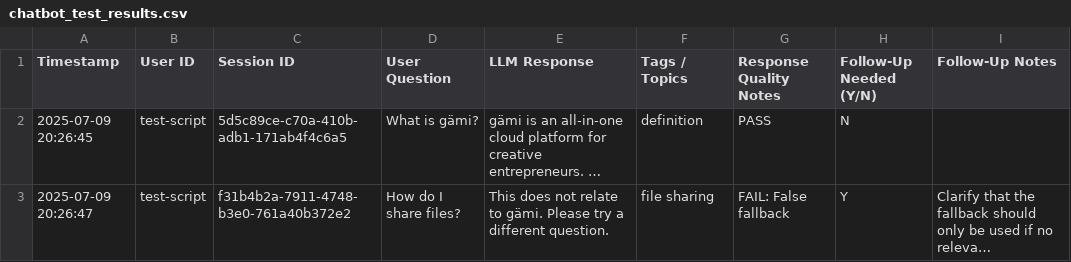
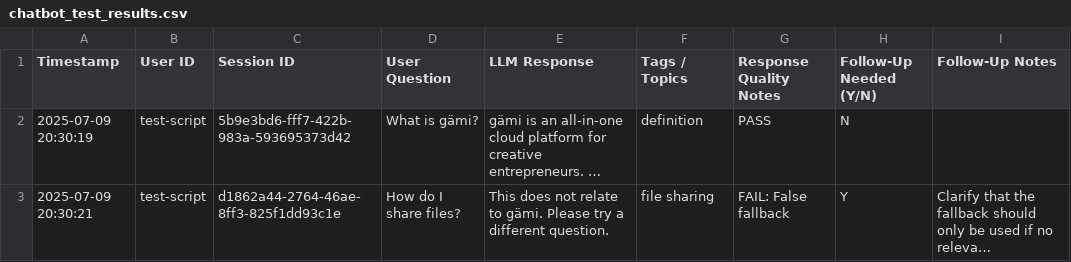
Before and after one commit to p3t3rango/gaichat, a CSV file: chatbot_test_results.csv, drawn as a sheet; only a part is shown; long unchanged cells end in …; the diff covers the shown part only; the diff names each change by its address in the sheet, - before the commit and + after, or states it on an @@ line.

```diff
--- a/chatbot_test_results.csv
+++ b/chatbot_test_results.csv
-A2 (Timestamp): 2025-07-09 20:26:45
+A2 (Timestamp): 2025-07-09 20:30:19
-C2 (Session ID): 5d5c89ce-c70a-410b-adb1-171ab4f4c6a5
+C2 (Session ID): 5b9e3bd6-fff7-422b-983a-593695373d42
-A3 (Timestamp): 2025-07-09 20:26:47
+A3 (Timestamp): 2025-07-09 20:30:21
-C3 (Session ID): f31b4b2a-7911-4748-b3e0-761a40b372e2
+C3 (Session ID): d1862a44-2764-46ae-8ff3-825f1dd93c1e
```
Also changed, not shown: 17 edited cells elsewhere in this file, 1 other file.
